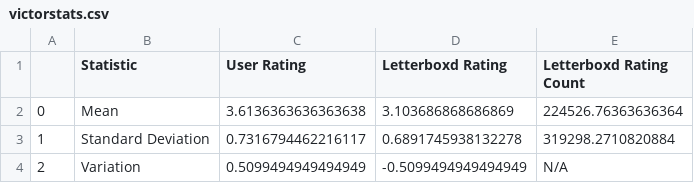
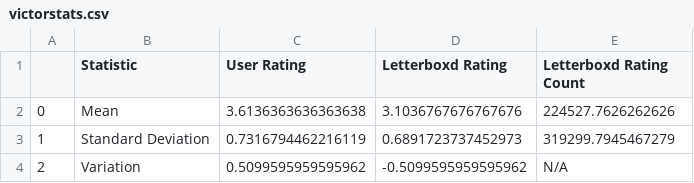
Before and after one commit to victorverma3/MovieData, a CSV file: victor/victorstats.csv, drawn as a sheet.

Commit message:
latest stats (1000 films)

```diff
--- a/victor/victorstats.csv
+++ b/victor/victorstats.csv
@@ -1,4 +1,4 @@
 ,Statistic,User Rating,Letterboxd Rating,Letterboxd Rating Count
-0,Mean,3.6136363636363638,3.103686868686869,224526.76363636364
-1,Standard Deviation,0.7316794462216117,0.6891745938132278,319298.2710820884
-2,Variation,0.5099494949494949,-0.5099494949494949,N/A
+0,Mean,3.6136363636363638,3.1036767676767676,224527.7626262626
+1,Standard Deviation,0.7316794462216119,0.6891723737452973,319299.7945467279
+2,Variation,0.5099595959595962,-0.5099595959595962,N/A
```
